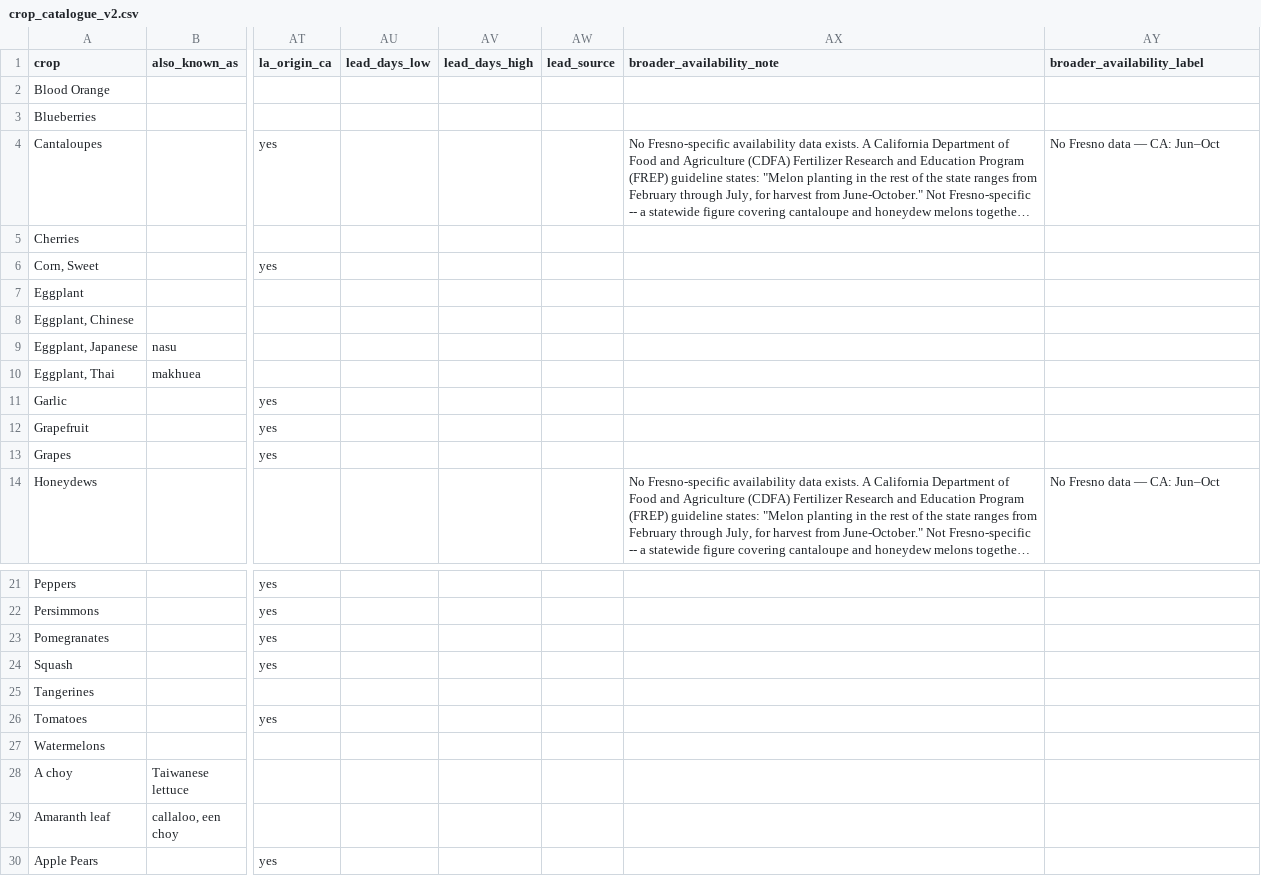
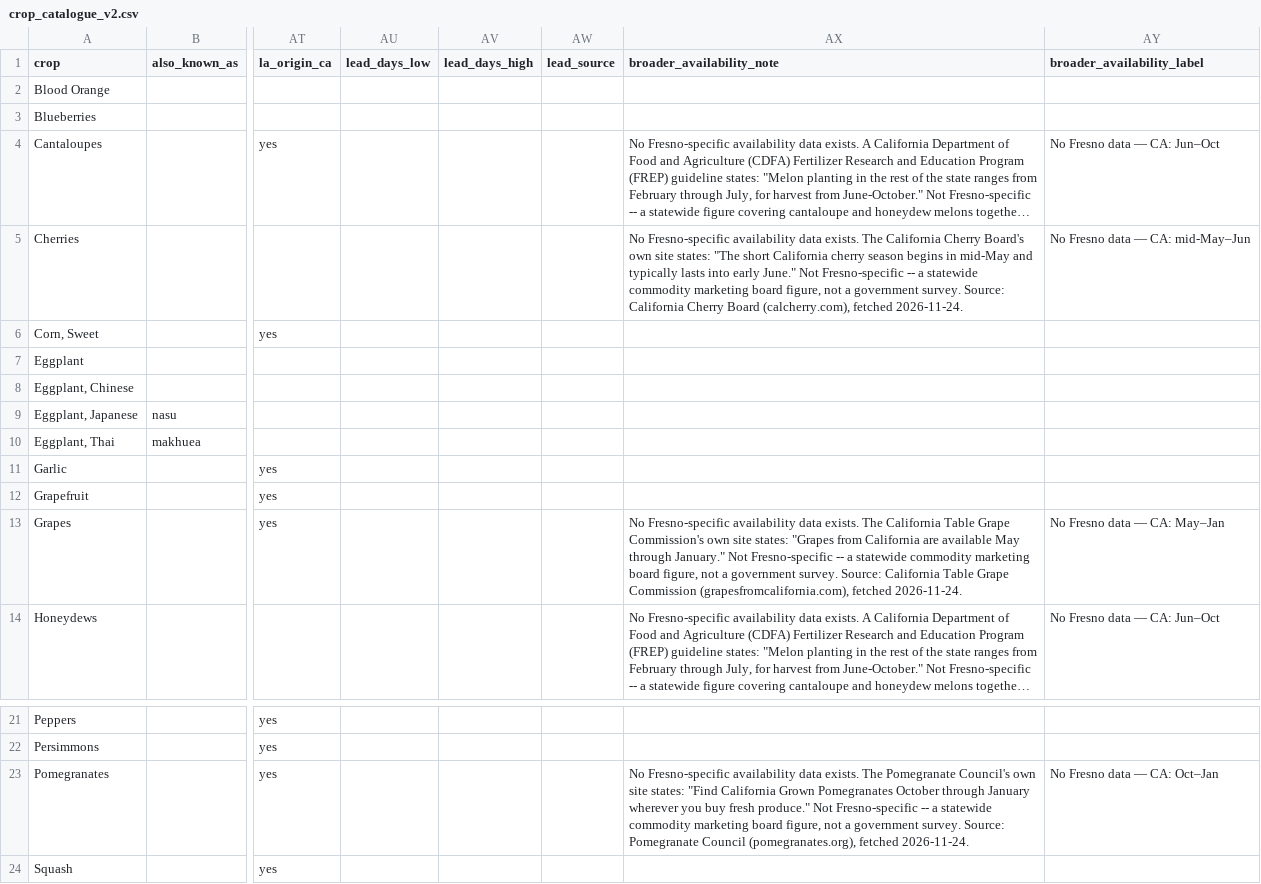
Before and after one commit to adriancuevas92-ops/ainatotable, a CSV file: data/crop_catalogue_v2.csv, drawn as a sheet; only a part is shown, gaps mark what is left out; the shorter side is filled out with more unchanged rows; long unchanged cells end in …; the diff names each change by its address in the sheet, - before the commit and + after, or states it on an @@ line.

Commit message:
Add broader-source availability data for 3 more crops (batch 2)
Grapes, Cherries, and Pomegranates now carry real season data from
their respective California commodity marketing boards (Table Grape
Commission, Cherry Board, Pomegranate Council) -- verbatim quotes,
fetched and verified directly, labeled as commodity-board sources
distinct from the government (CDFA) sources used in the first batch.

CDFA's FREP commodity-guideline series (used for the first 8 crops) is
now exhausted -- re-probed against all 114 remaining crop names and
found no new matches. Commodity marketing boards are the next most
reliable fetchable source family; most other board sites tested
(watermelon.org, usapears.org, citrusinsider.org, californiastrawberries.com)
either don't resolve, block automated fetches, or have no clean
single-sentence season claim.

108 of 114 blank-availability crops remain.

```diff
--- a/data/crop_catalogue_v2.csv
+++ b/data/crop_catalogue_v2.csv
-AX5 (broader_availability_note): (empty)
+AX5 (broader_availability_note): No Fresno-specific availability data exists. The California Cherry Board's own site states: "The short California cherry season begins in mid-May and typically lasts into early June." Not Fresno-specific -- a statewide commodity marketing board figure, not a government survey. Source: California Cherry Board (calcherry.com), fetched 2026-11-24.
-AY5 (broader_availability_label): (empty)
+AY5 (broader_availability_label): No Fresno data — CA: mid-May–Jun
-AX13 (broader_availability_note): (empty)
+AX13 (broader_availability_note): No Fresno-specific availability data exists. The California Table Grape Commission's own site states: "Grapes from California are available May through January." Not Fresno-specific -- a statewide commodity marketing board figure, not a government survey. Source: California Table Grape Commission (grapesfromcalifornia.com), fetched 2026-11-24.
-AY13 (broader_availability_label): (empty)
+AY13 (broader_availability_label): No Fresno data — CA: May–Jan
-AX23 (broader_availability_note): (empty)
+AX23 (broader_availability_note): No Fresno-specific availability data exists. The Pomegranate Council's own site states: "Find California Grown Pomegranates October through January wherever you buy fresh produce." Not Fresno-specific -- a statewide commodity marketing board figure, not a government survey. Source: Pomegranate Council (pomegranates.org), fetched 2026-11-24.
-AY23 (broader_availability_label): (empty)
+AY23 (broader_availability_label): No Fresno data — CA: Oct–Jan
```
